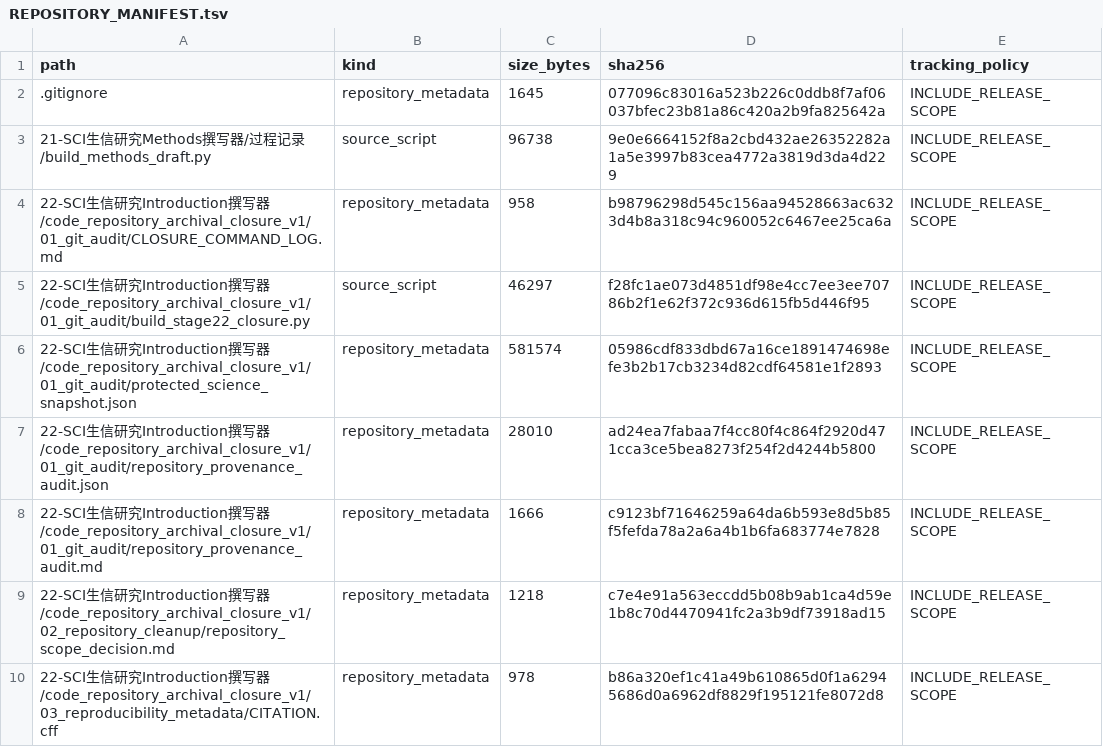
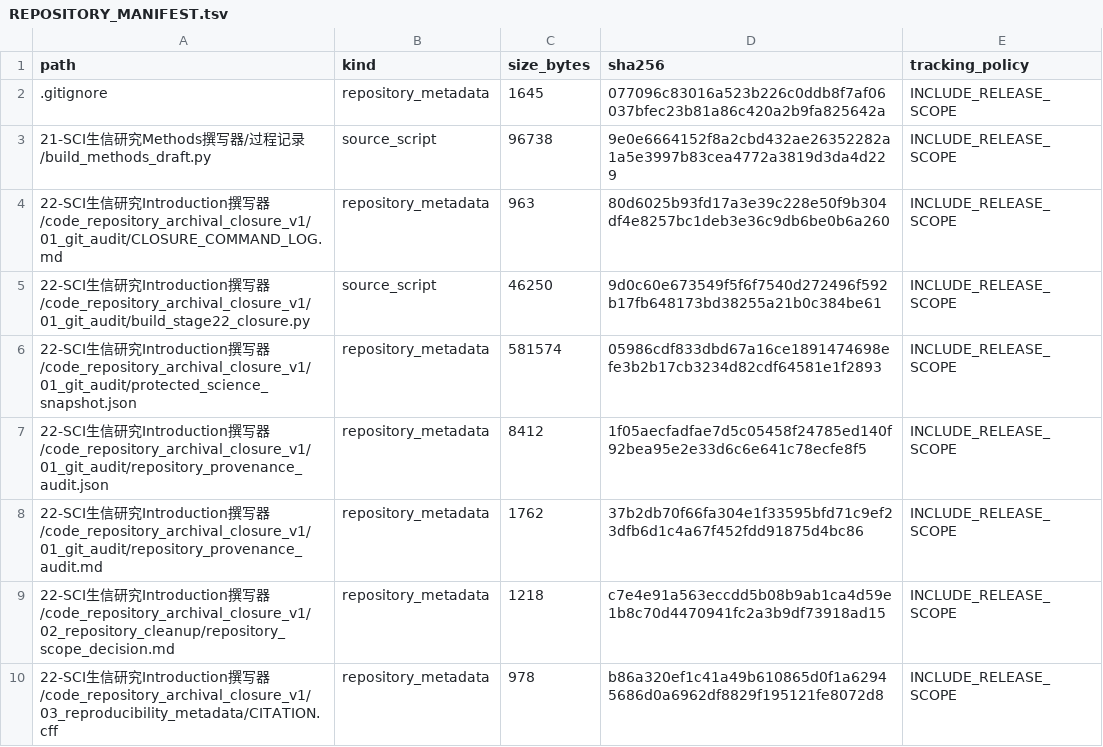
Before and after one commit to xblong2020/xiangnan_scRNA, a TSV file: 22-SCI生信研究Introduction撰写器/code_repository_archival_closure_v1/REPOSITORY_MANIFEST.tsv, drawn as a sheet; only a part is shown; the diff covers the shown part only.

```diff
--- a/22-SCI生信研究Introduction撰写器/code_repository_archival_closure_v1/REPOSITORY_MANIFEST.tsv
+++ b/22-SCI生信研究Introduction撰写器/code_repository_archival_closure_v1/REPOSITORY_MANIFEST.tsv
@@ -3,7 +3,7 @@ path	kind	size_bytes	sha256	tracking_policy
 21-SCI生信研究Methods撰写器/过程记录/build_methods_draft.py	source_script	96738	9e0e6664152f8a2cbd432ae26352282a1a5e3997b83cea4772a3819d3da4d229	INCLUDE_RELEASE_SCOPE
-22-SCI生信研究Introduction撰写器/code_repository_archival_closure_v1/01_git_audit/CLOSURE_COMMAND_LOG.md	repository_metadata	958	b98796298d545c156aa94528663ac6323d4b8a318c94c960052c6467ee25ca6a	INCLUDE_RELEASE_SCOPE
-22-SCI生信研究Introduction撰写器/code_repository_archival_closure_v1/01_git_audit/build_stage22_closure.py	source_script	46297	f28fc1ae073d4851df98e4cc7ee3ee70786b2f1e62f372c936d615fb5d446f95	INCLUDE_RELEASE_SCOPE
+22-SCI生信研究Introduction撰写器/code_repository_archival_closure_v1/01_git_audit/CLOSURE_COMMAND_LOG.md	repository_metadata	963	80d6025b93fd17a3e39c228e50f9b304df4e8257bc1deb3e36c9db6be0b6a260	INCLUDE_RELEASE_SCOPE
+22-SCI生信研究Introduction撰写器/code_repository_archival_closure_v1/01_git_audit/build_stage22_closure.py	source_script	46250	9d0c60e673549f5f6f7540d272496f592b17fb648173bd38255a21b0c384be61	INCLUDE_RELEASE_SCOPE
 22-SCI生信研究Introduction撰写器/code_repository_archival_closure_v1/01_git_audit/protected_science_snapshot.json	repository_metadata	581574	05986cdf833dbd67a16ce1891474698efe3b2b17cb3234d82cdf64581e1f2893	INCLUDE_RELEASE_SCOPE
-22-SCI生信研究Introduction撰写器/code_repository_archival_closure_v1/01_git_audit/repository_provenance_audit.json	repository_metadata	28010	ad24ea7fabaa7f4cc80f4c864f2920d471cca3ce5bea8273f254f2d4244b5800	INCLUDE_RELEASE_SCOPE
-22-SCI生信研究Introduction撰写器/code_repository_archival_closure_v1/01_git_audit/repository_provenance_audit.md	repository_metadata	1666	c9123bf71646259a64da6b593e8d5b85f5fefda78a2a6a4b1b6fa683774e7828	INCLUDE_RELEASE_SCOPE
+22-SCI生信研究Introduction撰写器/code_repository_archival_closure_v1/01_git_audit/repository_provenance_audit.json	repository_metadata	8412	1f05aecfadfae7d5c05458f24785ed140f92bea95e2e33d6c6e641c78ecfe8f5	INCLUDE_RELEASE_SCOPE
+22-SCI生信研究Introduction撰写器/code_repository_archival_closure_v1/01_git_audit/repository_provenance_audit.md	repository_metadata	1762	37b2db70f66fa304e1f33595bfd71c9ef23dfb6d1c4a67f452fdd91875d4bc86	INCLUDE_RELEASE_SCOPE
 22-SCI生信研究Introduction撰写器/code_repository_archival_closure_v1/02_repository_cleanup/repository_scope_decision.md	repository_metadata	1218	c7e4e91a563eccdd5b08b9ab1ca4d59e1b8c70d4470941fc2a3b9df73918ad15	INCLUDE_RELEASE_SCOPE
```
Also changed, not shown: 28 edited cells elsewhere in this file, 18 other files.
